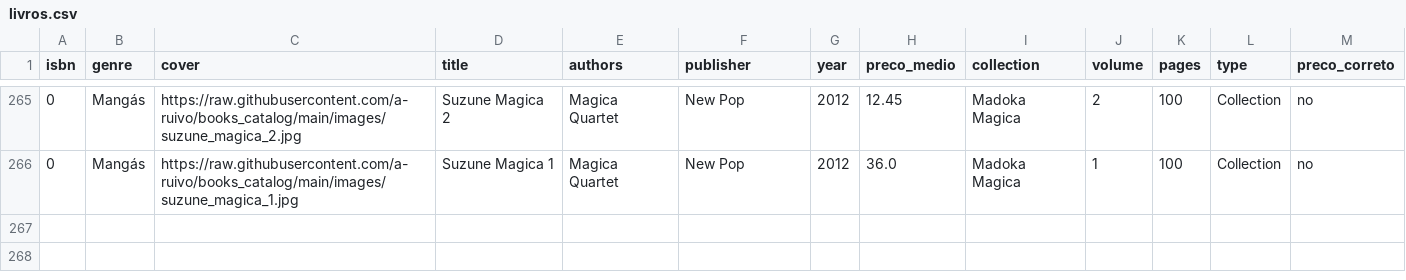
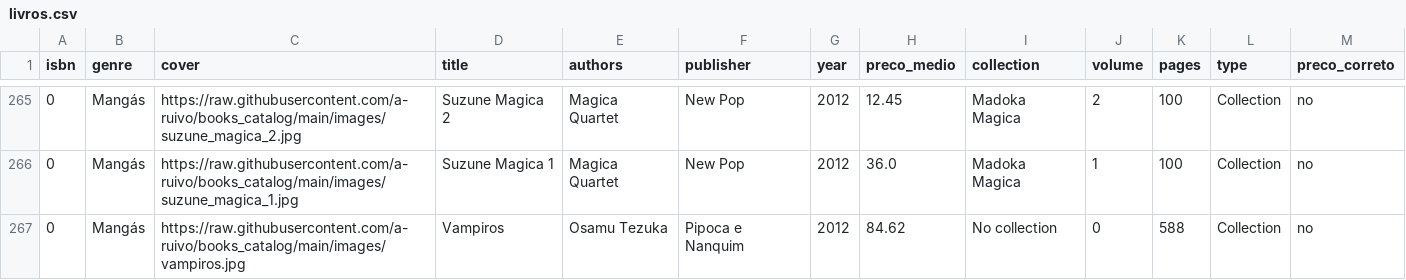
Before and after one commit to a-ruivo/books_catalog, a CSV file: livros.csv, drawn as a sheet; only a part is shown, gaps mark what is left out.

Commit message:
Atualização incremental via Streamlit

```diff
--- a/livros.csv
+++ b/livros.csv
@@ -266 +266,2 @@ isbn,genre,cover,title,authors,publisher,year,preco_medio,collection,volume,page
 0,Mangás,https://raw.githubusercontent.com/a-ruivo/books_catalog/main/images/suzune_magica_1.jpg,Suzune Magica 1,Magica Quartet,New Pop,2012,36.0,Madoka Magica,1,100,Collection,no
+0,Mangás,https://raw.githubusercontent.com/a-ruivo/books_catalog/main/images/vampiros.jpg,Vampiros,Osamu Tezuka,Pipoca e Nanquim,2012,84.62,No collection,0,588,Collection,no
```
